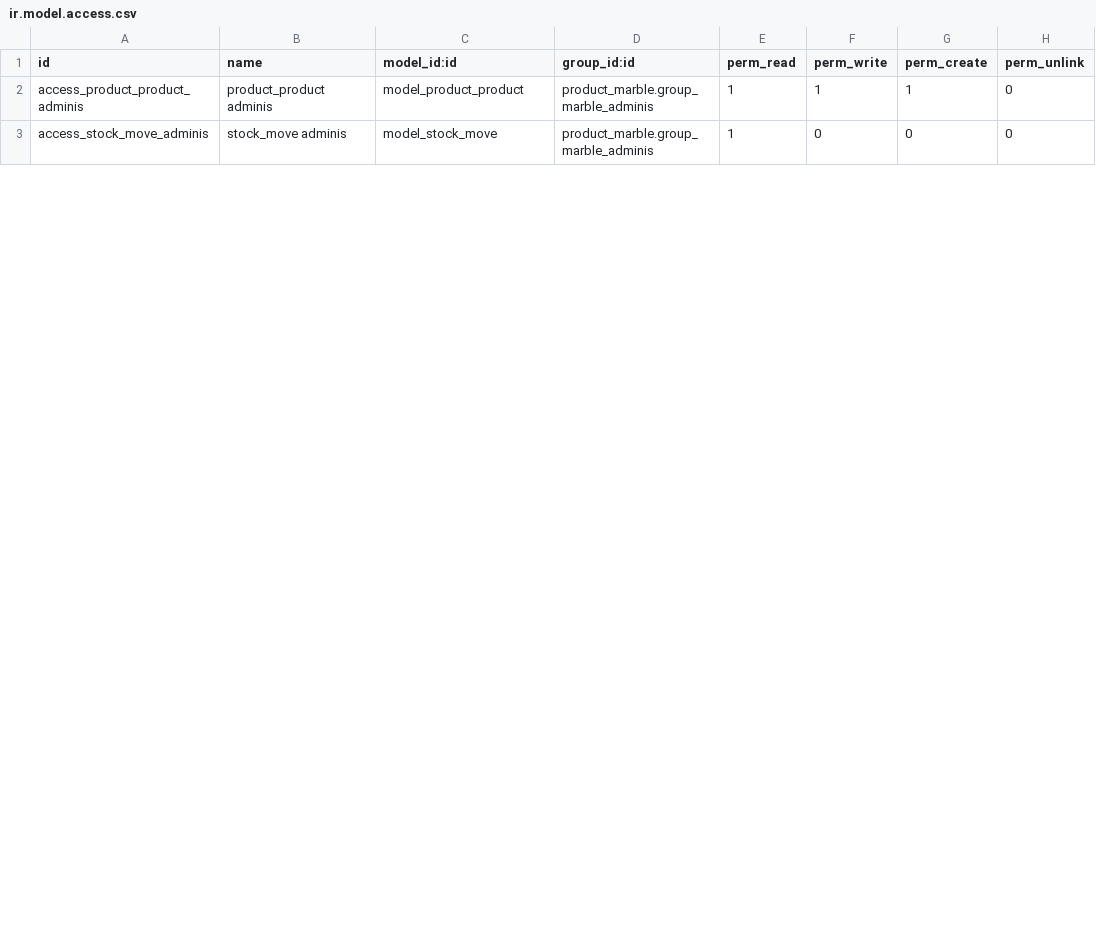
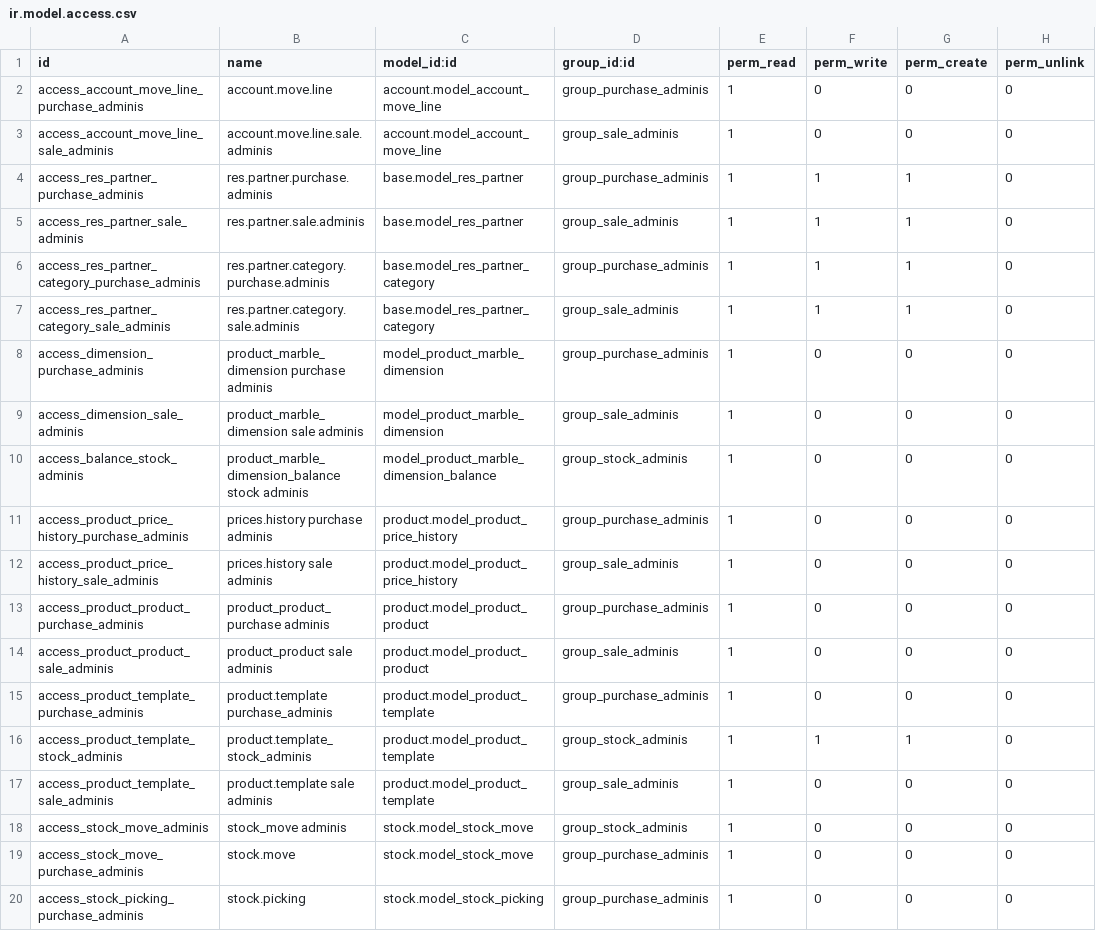
Before and after one commit to AntaresConsulting/odoo-marble, a CSV file: product_marble/security/ir.model.access.csv, drawn as a sheet; only a part is shown; the diff covers the shown part only.

Commit message:
security group adminis

```diff
--- a/product_marble/security/ir.model.access.csv
+++ b/product_marble/security/ir.model.access.csv
@@ -1,3 +1,20 @@
 id,name,model_id:id,group_id:id,perm_read,perm_write,perm_create,perm_unlink
-access_product_product_adminis,product_product adminis,model_product_product,product_marble.group_marble_adminis,1,1,1,0
-access_stock_move_adminis,stock_move adminis,model_stock_move,product_marble.group_marble_adminis,1,0,0,0
+access_account_move_line_purchase_adminis,account.move.line,account.model_account_move_line,group_purchase_adminis,1,0,0,0
+access_account_move_line_sale_adminis,account.move.line.sale.adminis,account.model_account_move_line,group_sale_adminis,1,0,0,0
+access_res_partner_purchase_adminis,res.partner.purchase.adminis,base.model_res_partner,group_purchase_adminis,1,1,1,0
+access_res_partner_sale_adminis,res.partner.sale.adminis,base.model_res_partner,group_sale_adminis,1,1,1,0
+access_res_partner_category_purchase_adminis,res.partner.category.purchase.adminis,base.model_res_partner_category,group_purchase_adminis,1,1,1,0
+access_res_partner_category_sale_adminis,res.partner.category.sale.adminis,base.model_res_partner_category,group_sale_adminis,1,1,1,0
+access_dimension_purchase_adminis,product_marble_dimension purchase adminis,model_product_marble_dimension,group_purchase_adminis,1,0,0,0
+access_dimension_sale_adminis,product_marble_dimension sale adminis,model_product_marble_dimension,group_sale_adminis,1,0,0,0
+access_balance_stock_adminis,product_marble_dimension_balance stock adminis,model_product_marble_dimension_balance,group_stock_adminis,1,0,0,0
+access_product_price_history_purchase_adminis,prices.history purchase adminis,product.model_product_price_history,group_purchase_adminis,1,0,0,0
+access_product_price_history_sale_adminis,prices.history sale adminis,product.model_product_price_history,group_sale_adminis,1,0,0,0
+access_product_product_purchase_adminis,product_product_purchase adminis,product.model_product_product,group_purchase_adminis,1,0,0,0
+access_product_product_sale_adminis,product_product sale adminis,product.model_product_product,group_sale_adminis,1,0,0,0
+access_product_template_purchase_adminis,product.template purchase_adminis,product.model_product_template,group_purchase_adminis,1,0,0,0
+access_product_template_stock_adminis,product.template_stock_adminis,product.model_product_template,group_stock_adminis,1,1,1,0
+access_product_template_sale_adminis,product.template sale adminis,product.model_product_template,group_sale_adminis,1,0,0,0
+access_stock_move_adminis,stock_move adminis,stock.model_stock_move,group_stock_adminis,1,0,0,0
+access_stock_move_purchase_adminis,stock.move,stock.model_stock_move,group_purchase_adminis,1,0,0,0
+access_stock_picking_purchase_adminis,stock.picking,stock.model_stock_picking,group_purchase_adminis,1,0,0,0
```
Also changed, not shown: 5 removed rows and 8 edited cells elsewhere in this file, 7 other files.
